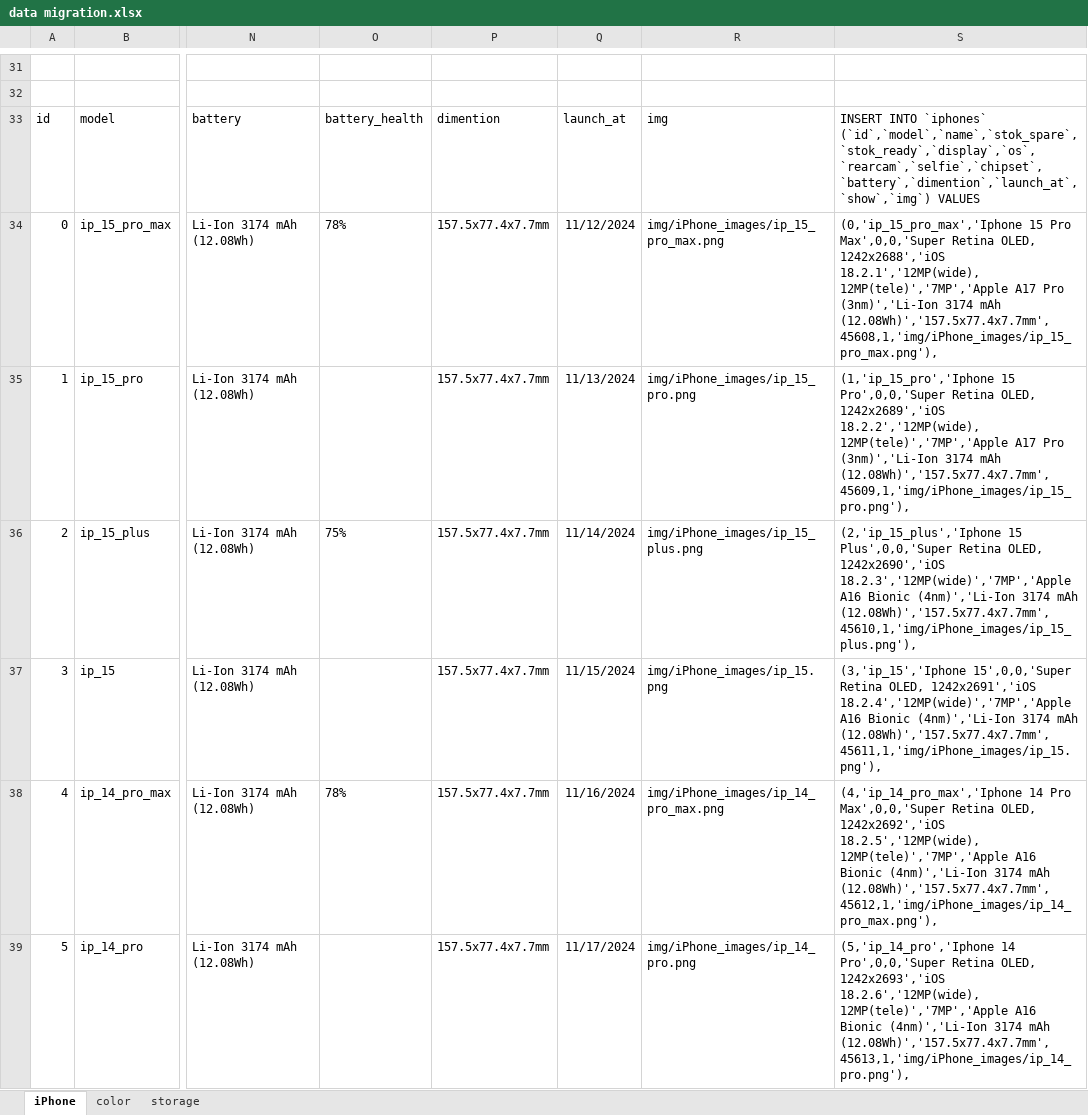
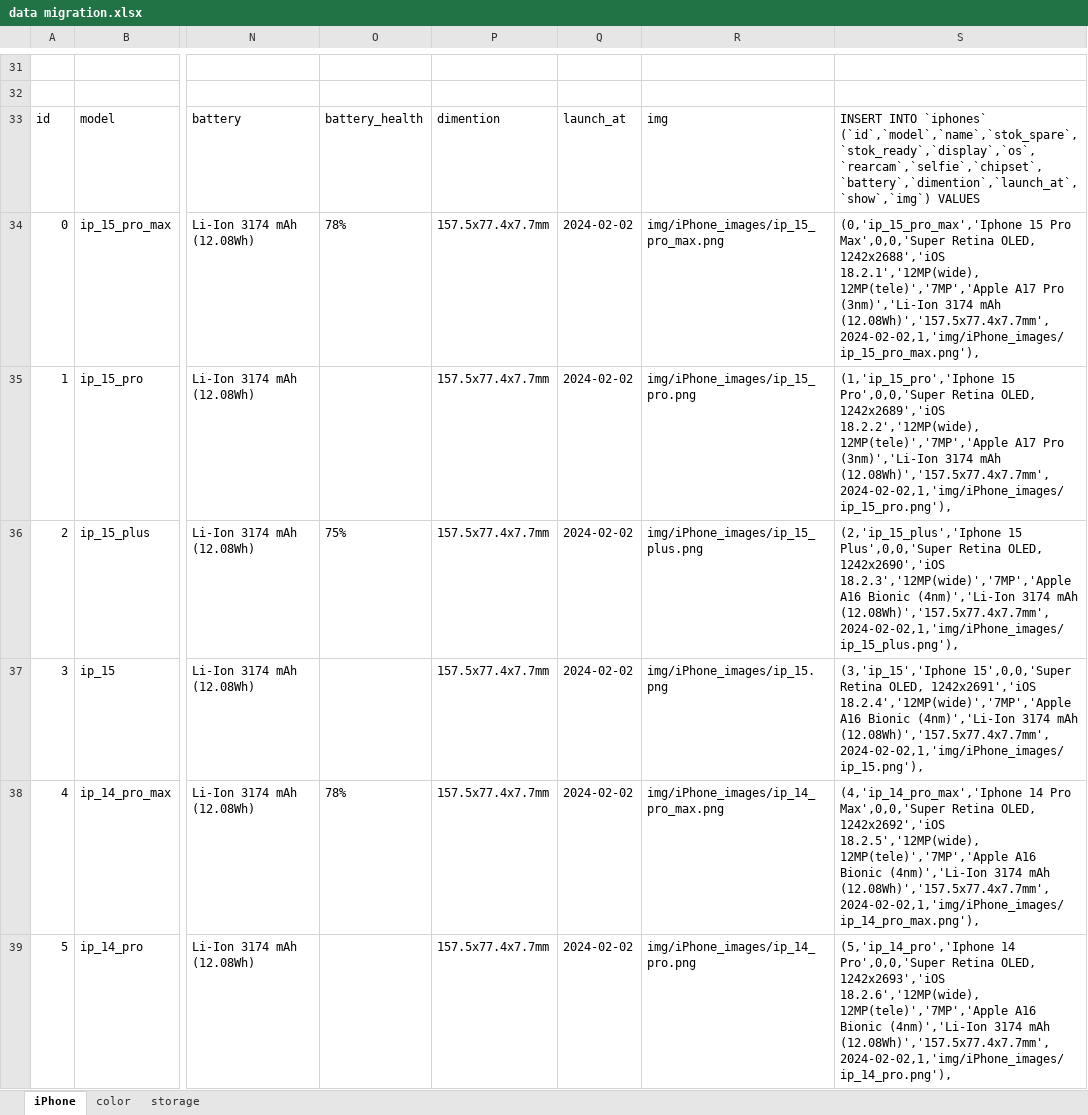
Before and after one commit to firfir9611/fair-iPhone, an Excel workbook: database/data migration.xlsx, sheet iPhone, drawn as a sheet; only a part is shown, gaps mark what is left out; values as stored, in another font and other column widths than the file's, no borders; the diff covers the shown part only; the diff names each change by its address in the sheet, - before the commit and + after, or states it on an @@ line.

```diff
--- a/database/data migration.xlsx (sheet iPhone)
+++ b/database/data migration.xlsx (sheet iPhone)
-Q34: 11/12/2024
+Q34: 2024-02-02
-S34: …3174 mAh (12.08Wh)','157.5x77.4x7.7mm',45608,1,'img/iPhone_images/ip_15_pro_max.png'),
+S34: …3174 mAh (12.08Wh)','157.5x77.4x7.7mm',2024-02-02,1,'img/iPhone_images/ip_15_pro_max.png'),
-Q35: 11/13/2024
+Q35: 2024-02-02
-S35: …3174 mAh (12.08Wh)','157.5x77.4x7.7mm',45609,1,'img/iPhone_images/ip_15_pro.png'),
+S35: …3174 mAh (12.08Wh)','157.5x77.4x7.7mm',2024-02-02,1,'img/iPhone_images/ip_15_pro.png'),
-Q36: 11/14/2024
+Q36: 2024-02-02
-S36: …3174 mAh (12.08Wh)','157.5x77.4x7.7mm',45610,1,'img/iPhone_images/ip_15_plus.png'),
+S36: …3174 mAh (12.08Wh)','157.5x77.4x7.7mm',2024-02-02,1,'img/iPhone_images/ip_15_plus.png'),
-Q37: 11/15/2024
+Q37: 2024-02-02
-S37: …3174 mAh (12.08Wh)','157.5x77.4x7.7mm',45611,1,'img/iPhone_images/ip_15.png'),
+S37: …3174 mAh (12.08Wh)','157.5x77.4x7.7mm',2024-02-02,1,'img/iPhone_images/ip_15.png'),
-Q38: 11/16/2024
+Q38: 2024-02-02
-S38: …3174 mAh (12.08Wh)','157.5x77.4x7.7mm',45612,1,'img/iPhone_images/ip_14_pro_max.png'),
+S38: …3174 mAh (12.08Wh)','157.5x77.4x7.7mm',2024-02-02,1,'img/iPhone_images/ip_14_pro_max.png'),
-Q39: 11/17/2024
+Q39: 2024-02-02
-S39: …3174 mAh (12.08Wh)','157.5x77.4x7.7mm',45613,1,'img/iPhone_images/ip_14_pro.png'),
+S39: …3174 mAh (12.08Wh)','157.5x77.4x7.7mm',2024-02-02,1,'img/iPhone_images/ip_14_pro.png'),
```
Also changed, not shown: 15 added rows and 12 edited cells elsewhere in this sheet, 9 other files.
